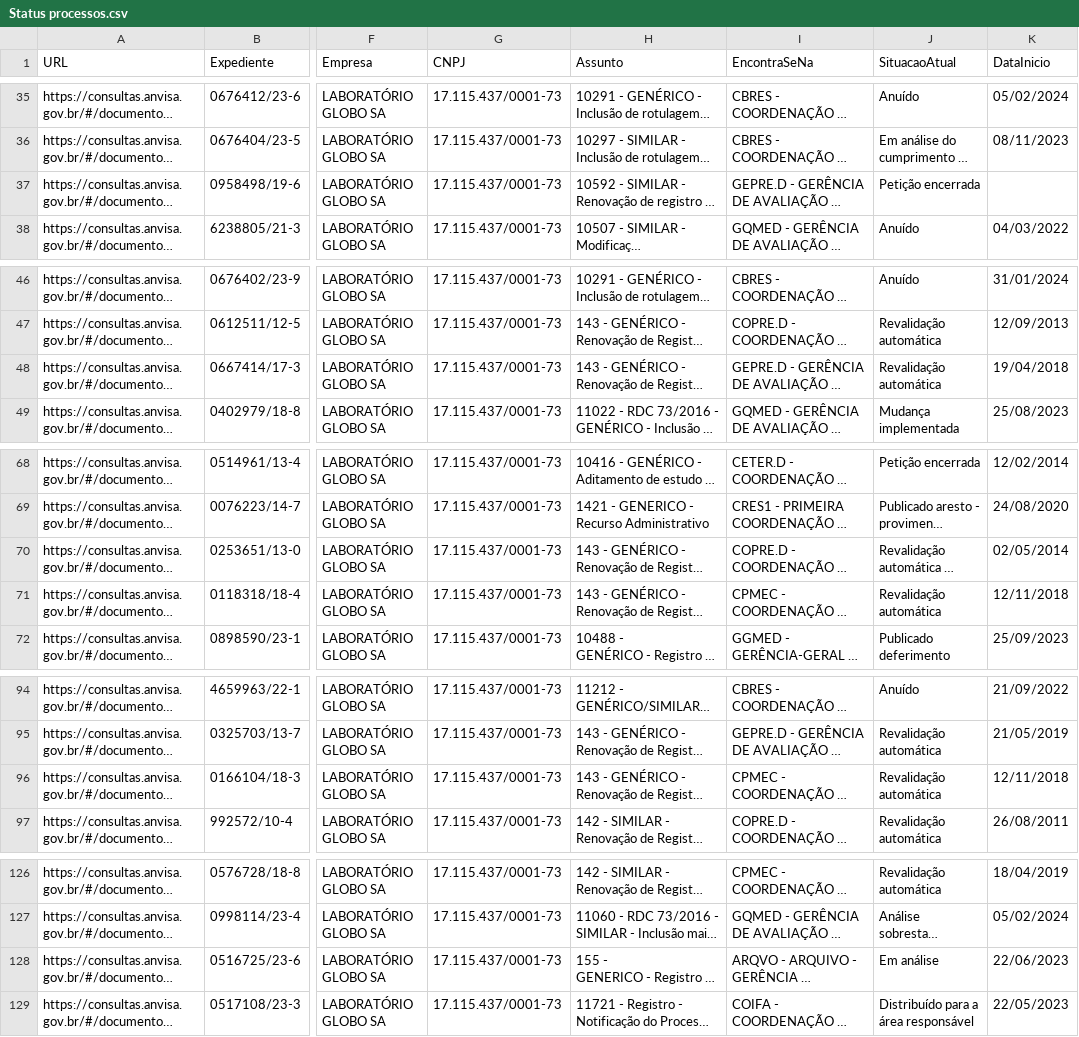
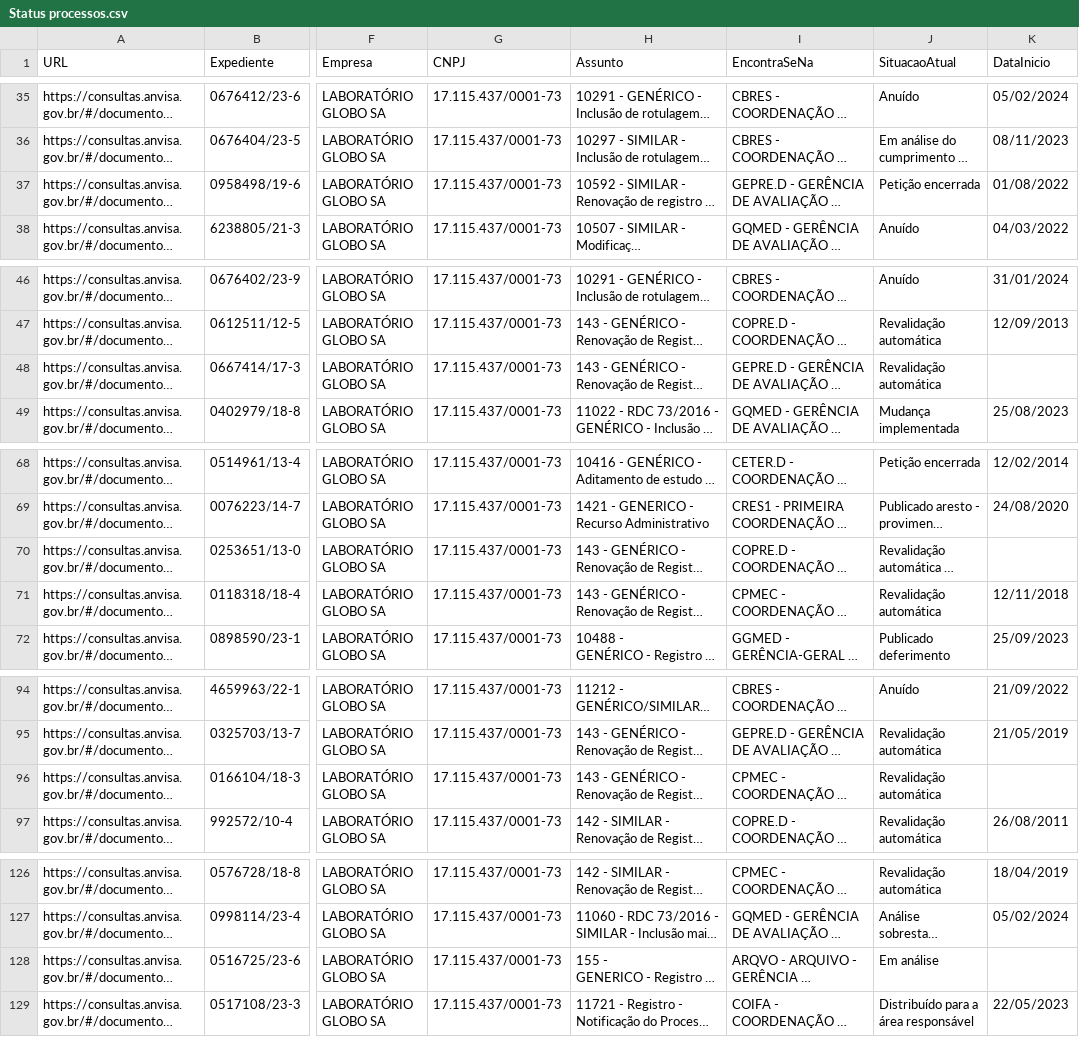
Before and after one commit to Diorgerb/DADOSreg, a CSV file: Status processos.csv, drawn as a sheet; only a part is shown, gaps mark what is left out; long unchanged cells end in …; the diff covers the shown part only; the diff names each change by its address in the sheet, - before the commit and + after, or states it on an @@ line.

Commit message:
Atualizando arquivo CSV com informações extraídas

```diff
--- a/Status processos.csv
+++ b/Status processos.csv
-K37 (DataInicio): (empty)
+K37 (DataInicio): 01/08/2022
-K48 (DataInicio): 19/04/2018
+K48 (DataInicio): (empty)
-K70 (DataInicio): 02/05/2014
+K70 (DataInicio): (empty)
-K96 (DataInicio): 12/11/2018
+K96 (DataInicio): (empty)
-K128 (DataInicio): 22/06/2023
+K128 (DataInicio): (empty)
```
Also changed, not shown: 1 edited cell elsewhere in this file.
